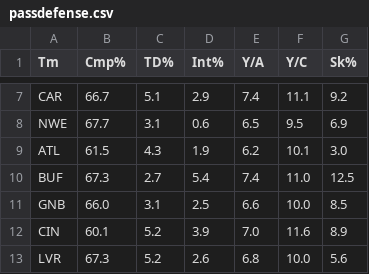
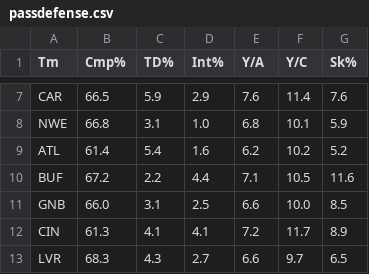
Before and after one commit to EddieRhino/EddieRhino.github.io, a CSV file: passdefense.csv, drawn as a sheet; only a part is shown, gaps mark what is left out; the diff covers the shown part only; the diff names each change by its address in the sheet, - before the commit and + after, or states it on an @@ line.

```diff
--- a/passdefense.csv
+++ b/passdefense.csv
-B7 (Cmp%): 66.7
+B7 (Cmp%): 66.5
-C7 (TD%): 5.1
+C7 (TD%): 5.9
-E7 (Y/A): 7.4
+E7 (Y/A): 7.6
-F7 (Y/C): 11.1
+F7 (Y/C): 11.4
-G7 (Sk%): 9.2
+G7 (Sk%): 7.6
-B8 (Cmp%): 67.7
+B8 (Cmp%): 66.8
-D8 (Int%): 0.6
+D8 (Int%): 1.0
-E8 (Y/A): 6.5
+E8 (Y/A): 6.8
-F8 (Y/C): 9.5
+F8 (Y/C): 10.1
-G8 (Sk%): 6.9
+G8 (Sk%): 5.9
-B9 (Cmp%): 61.5
+B9 (Cmp%): 61.4
-C9 (TD%): 4.3
+C9 (TD%): 5.4
-D9 (Int%): 1.9
+D9 (Int%): 1.6
-F9 (Y/C): 10.1
+F9 (Y/C): 10.2
-G9 (Sk%): 3.0
+G9 (Sk%): 5.2
-B10 (Cmp%): 67.3
+B10 (Cmp%): 67.2
-C10 (TD%): 2.7
+C10 (TD%): 2.2
-D10 (Int%): 5.4
+D10 (Int%): 4.4
-E10 (Y/A): 7.4
+E10 (Y/A): 7.1
-F10 (Y/C): 11.0
+F10 (Y/C): 10.5
-G10 (Sk%): 12.5
+G10 (Sk%): 11.6
-B12 (Cmp%): 60.1
+B12 (Cmp%): 61.3
-C12 (TD%): 5.2
+C12 (TD%): 4.1
-D12 (Int%): 3.9
+D12 (Int%): 4.1
-E12 (Y/A): 7.0
+E12 (Y/A): 7.2
-F12 (Y/C): 11.6
+F12 (Y/C): 11.7
-B13 (Cmp%): 67.3
+B13 (Cmp%): 68.3
-C13 (TD%): 5.2
+C13 (TD%): 4.3
-D13 (Int%): 2.6
+D13 (Int%): 2.7
-E13 (Y/A): 6.8
+E13 (Y/A): 6.6
-F13 (Y/C): 10.0
+F13 (Y/C): 9.7
-G13 (Sk%): 5.6
+G13 (Sk%): 6.5
```
Also changed, not shown: 133 edited cells elsewhere in this file, QB.csv, RB.csv, 4 other files.
